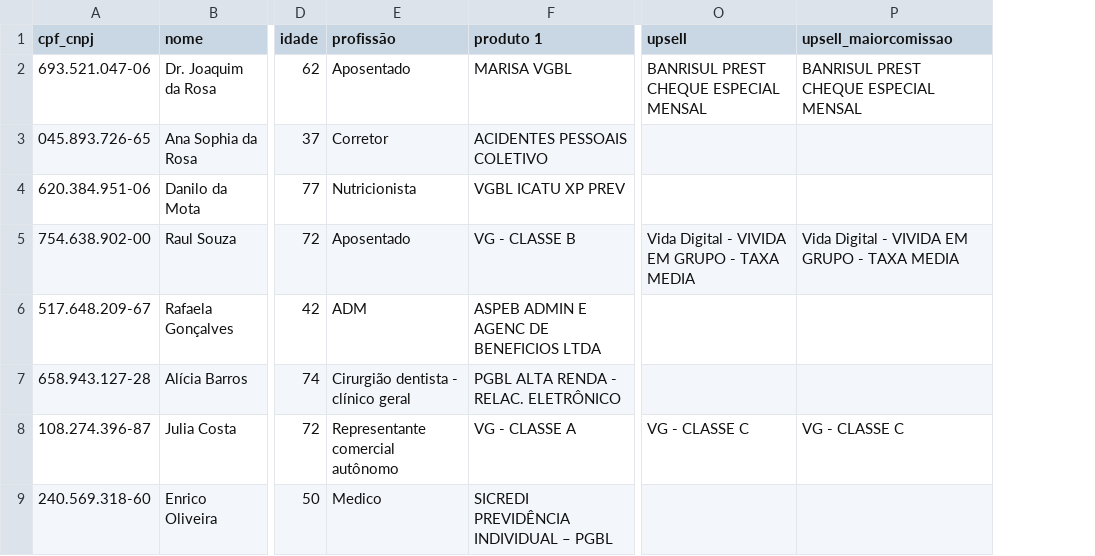
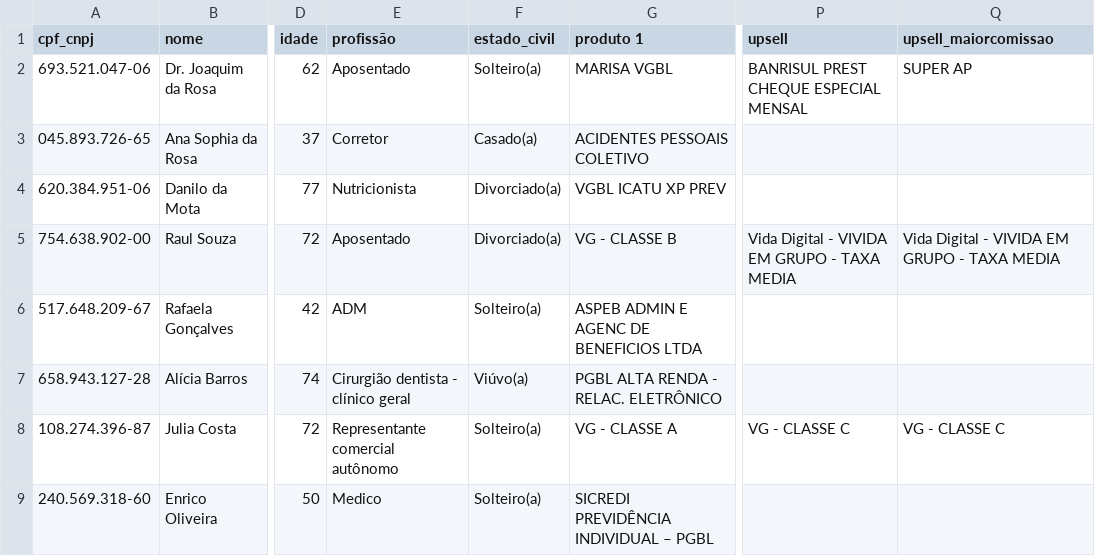
Before and after one commit to Quelmax/recon, a CSV file: data/modelo_recomendação.csv, drawn as a sheet; only a part is shown, gaps mark what is left out; addresses are those after the commit; the diff names each change by its address in the sheet, - before the commit and + after, or states it on an @@ line.

```diff
--- a/data/modelo_recomendação.csv
+++ b/data/modelo_recomendação.csv
+column F (estado_civil), rows 2-9: Solteiro(a) | Casado(a) | Divorciado(a) | Divorciado(a) | Solteiro(a) | Viúvo(a) | Solteiro(a) | Solteiro(a)
-Q2 (upsell_maiorcomissao): BANRISUL PREST CHEQUE ESPECIAL MENSAL
+Q2 (upsell_maiorcomissao): SUPER AP
```
Also changed, not shown: 6 other files.
